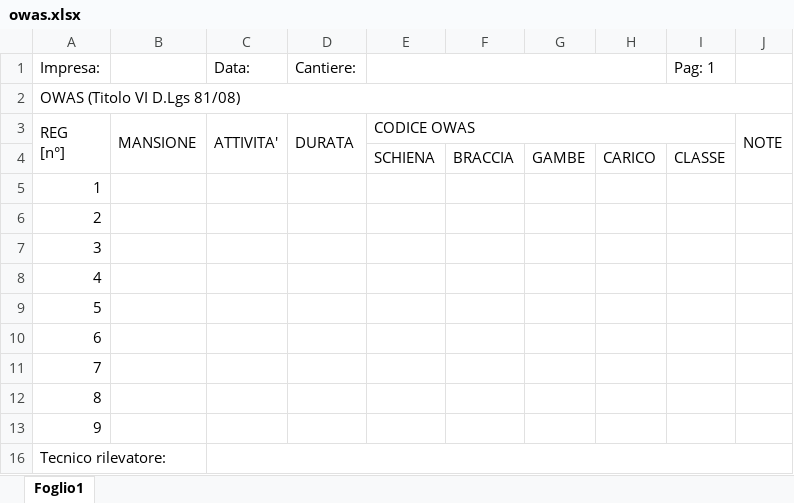
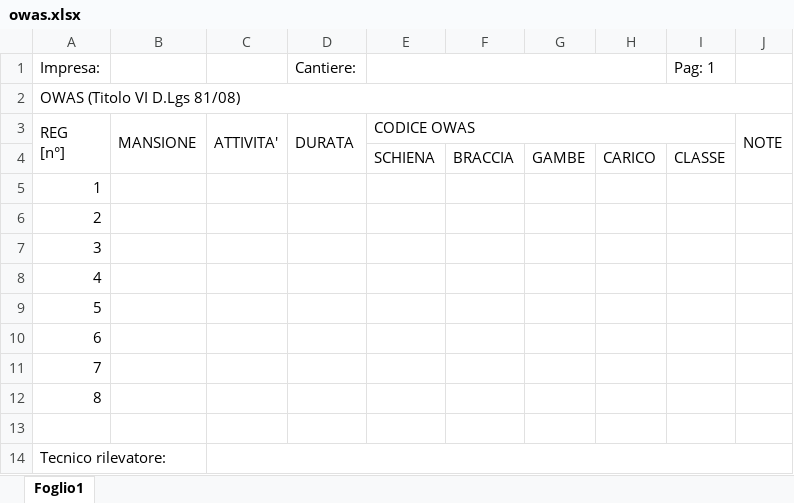
Before and after one commit to theveldtstudio/monitor-igiene-dvr, an Excel workbook: public/templates/owas.xlsx, sheet Foglio1, drawn as a sheet; values as stored, in another font and other column widths than the file's, no cell formats; conditional formats not drawn; the diff names each change by its address in the sheet, - before the commit and + after, or states it on an @@ line.

```diff
--- a/public/templates/owas.xlsx (sheet Foglio1)
+++ b/public/templates/owas.xlsx (sheet Foglio1)
-C1: Data:
+C1: (empty)
-A13 (Impresa:): 9
+A13 (Impresa:): (empty)
```
Also changed, not shown: cell formats, 2 other files.
